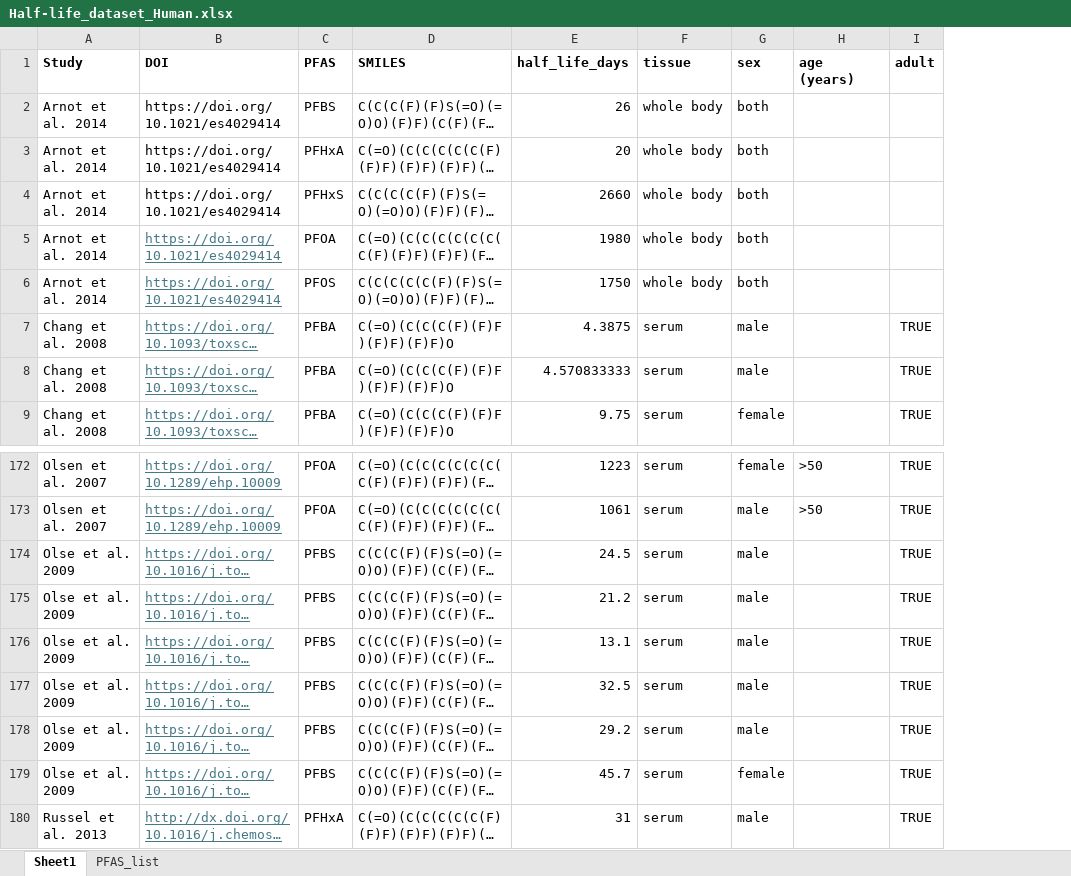
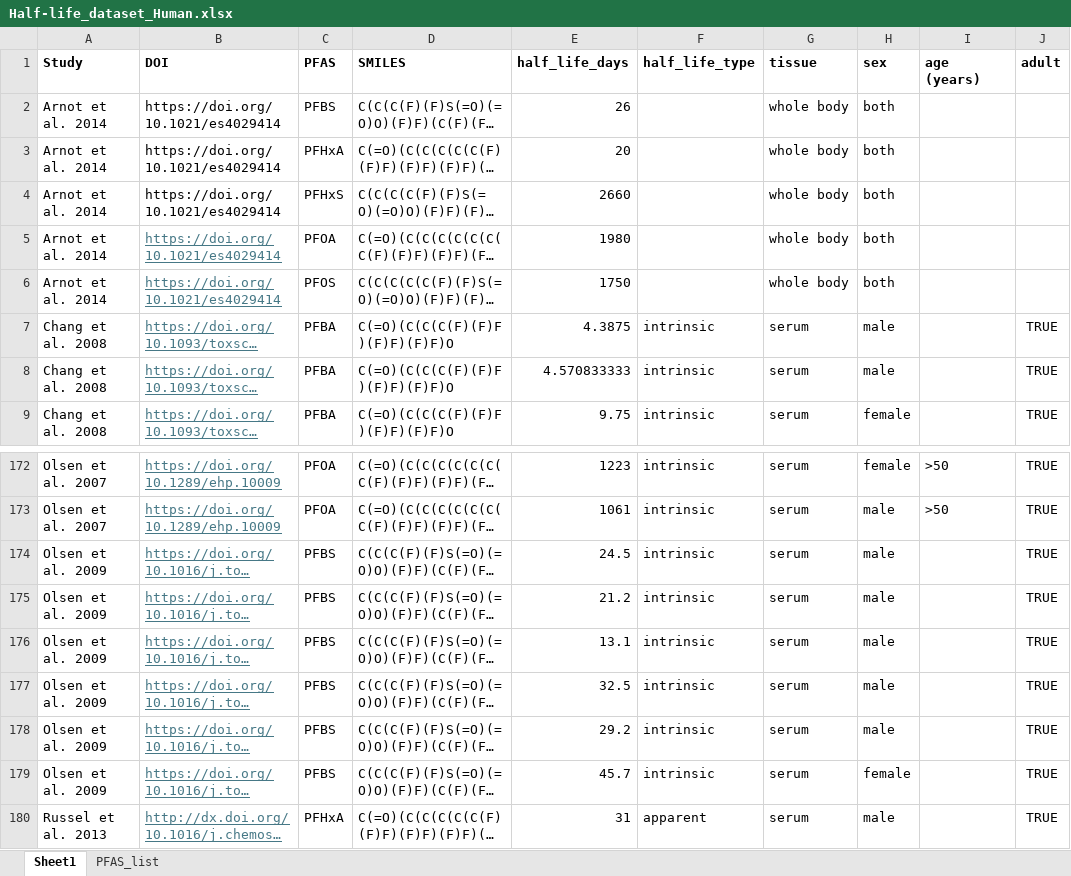
Before and after one commit to ntua-unit-of-control-and-informatics/QSAR_PFAS, an Excel workbook: PFAS_HalfLife_QSAR/Datasets/Half-life_dataset_Human.xlsx, sheet Sheet1, drawn as a sheet; only a part is shown, gaps mark what is left out; long unchanged cells end in …; values as stored, in another font and other column widths than the file's, no borders; the diff names each change by its address in the sheet, - before the commit and + after, or states it on an @@ line.

Commit message:
Half_life_model_updates

```diff
--- a/PFAS_HalfLife_QSAR/Datasets/Half-life_dataset_Human.xlsx (sheet Sheet1)
+++ b/PFAS_HalfLife_QSAR/Datasets/Half-life_dataset_Human.xlsx (sheet Sheet1)
+column F (half_life_type), rows 7-9: all intrinsic; rows 172-180: intrinsic | intrinsic | intrinsic | intrinsic | intrinsic | intrinsic | intrinsic | intrinsic | apparent
-A174:A179 (Study): Olse et al. 2009
+A174:A179 (Study): Olsen et al. 2009
```
Also changed, not shown: 14 other files.
